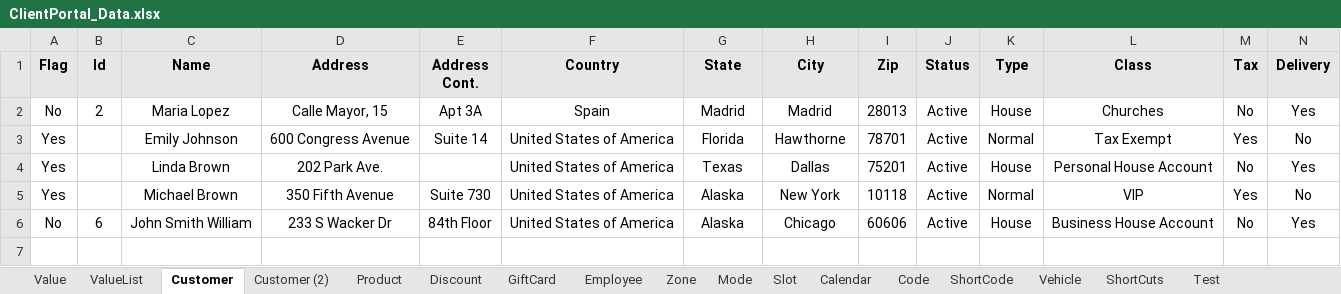
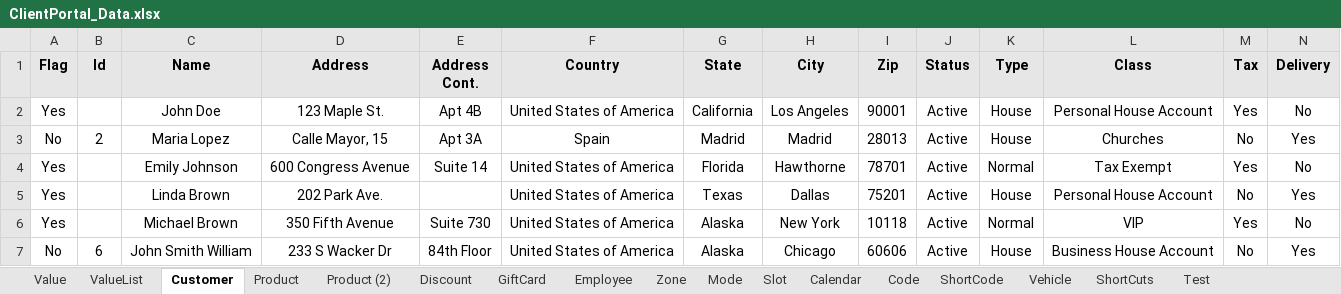
Before and after one commit to Fahim59/MAS_FloraFire, an Excel workbook: target/classes/ClientPortal_Data.xlsx, sheet Customer, drawn as a sheet; only a part is shown; values as stored, in another font and other column widths than the file's, no borders; rows hold the shown columns only; the diff names each change by its address in the sheet, - before the commit and + after, or states it on an @@ line.

```diff
--- a/target/classes/ClientPortal_Data.xlsx (sheet Customer)
+++ b/target/classes/ClientPortal_Data.xlsx (sheet Customer)
-sheet tab: Customer (2)
+sheet tab: Product (2)
+row 2: Yes |  | John Doe | 123 Maple St. | Apt 4B | United States of America | California | Los Angeles | 90001 | Active | House | Personal House Account | Yes | No
```
Also changed, not shown: sheet Product, sheet GiftCard, src/main/resources/ClientPortal_Data.xlsx, 5 other files.
